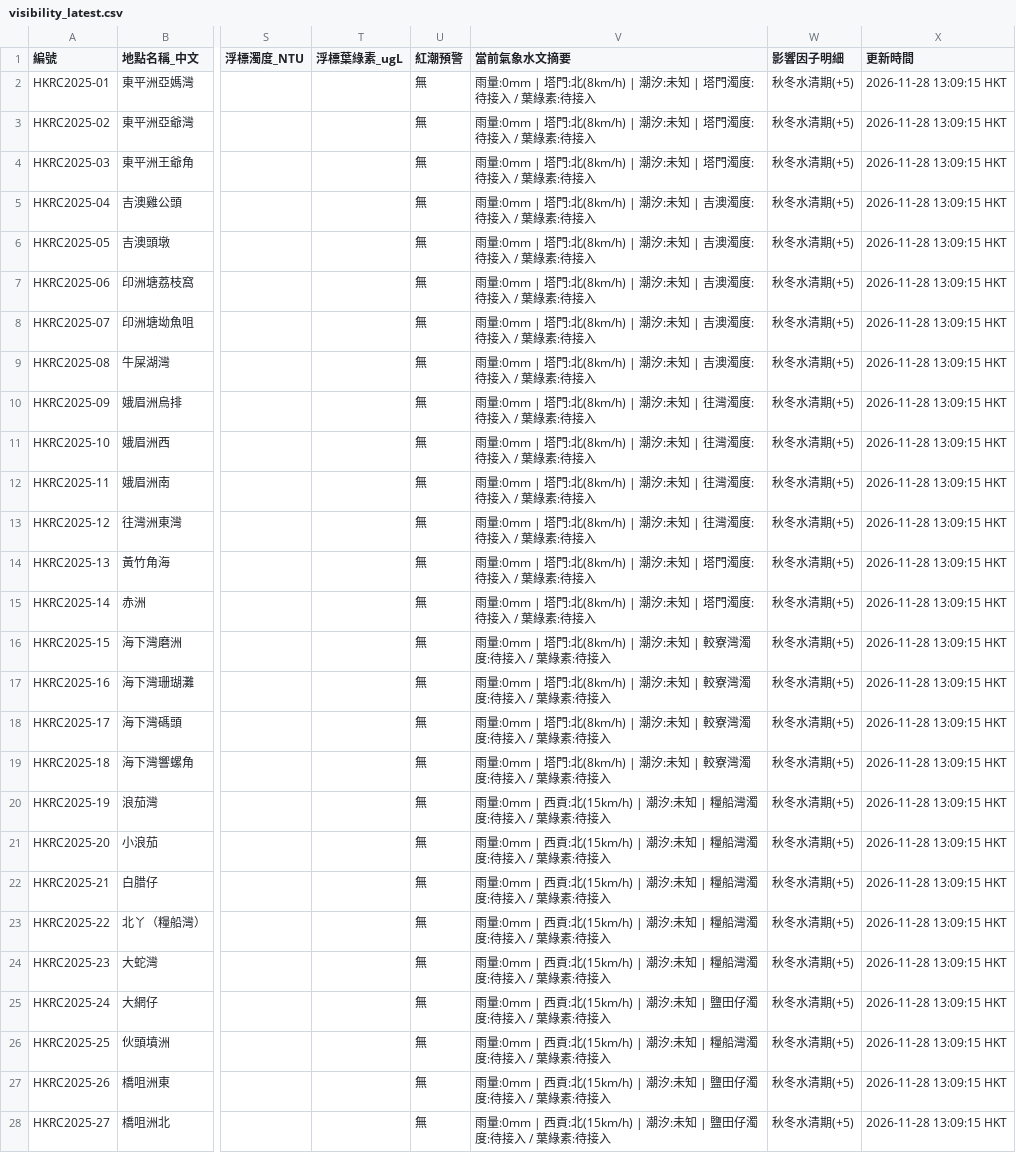
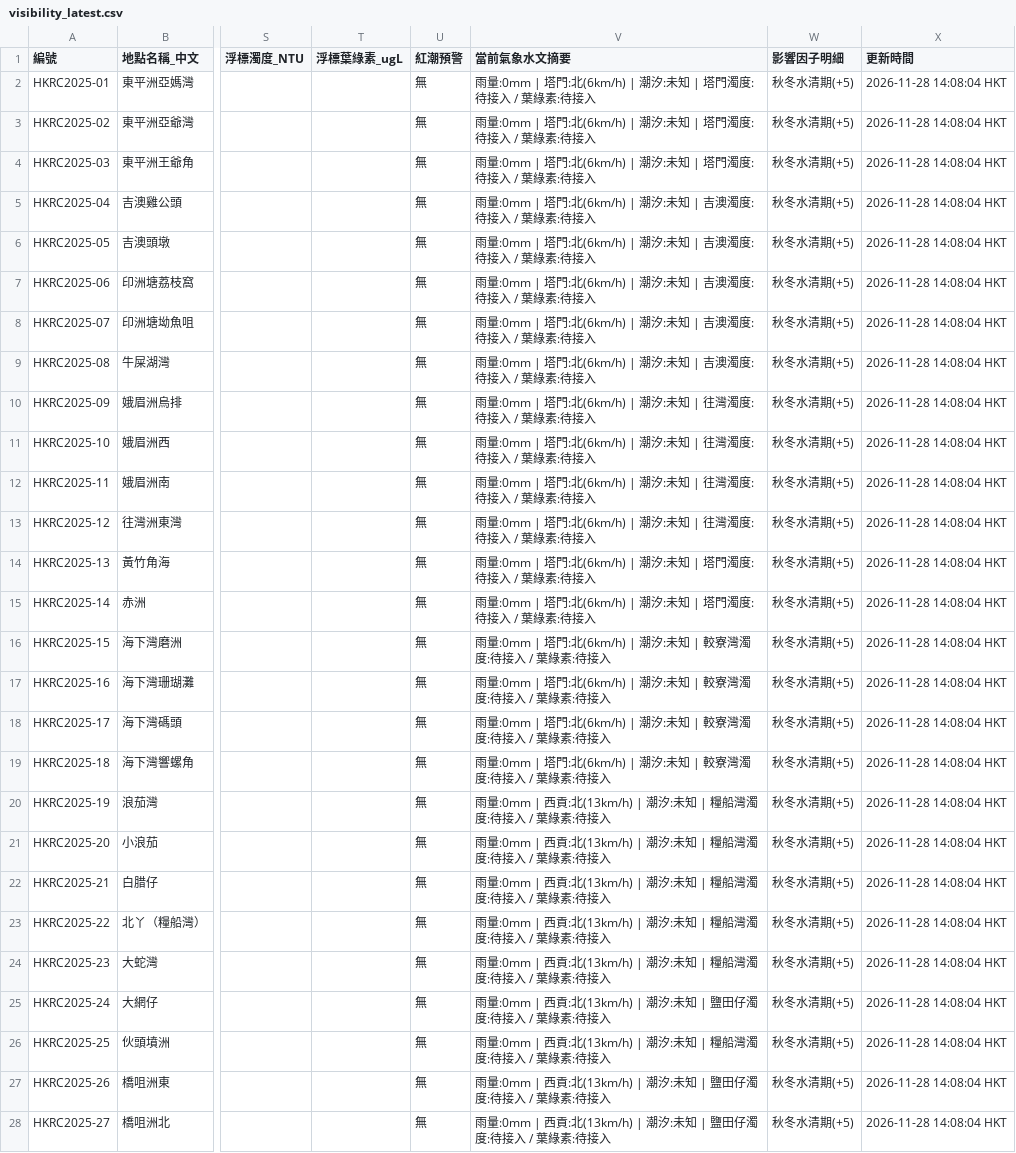
Before and after one commit to chanswc-sys/hk-dive-visibility-api, a CSV file: visibility_latest.csv, drawn as a sheet; only a part is shown, gaps mark what is left out; the diff covers the shown part only; the diff names each change by its address in the sheet, - before the commit and + after, or states it on an @@ line.

```diff
--- a/visibility_latest.csv
+++ b/visibility_latest.csv
-V2:V4 (當前氣象水文摘要): …塔門:北(8km/h) | 潮汐:…
+V2:V4 (當前氣象水文摘要): …塔門:北(6km/h) | 潮汐:…
-X2:X28 (更新時間): 2026-11-28 13:09:15 HKT
+X2:X28 (更新時間): 2026-11-28 14:08:04 HKT
-V5:V9 (當前氣象水文摘要): …塔門:北(8km/h) | 潮汐:…
+V5:V9 (當前氣象水文摘要): …塔門:北(6km/h) | 潮汐:…
-V10:V13 (當前氣象水文摘要): …塔門:北(8km/h) | 潮汐:…
+V10:V13 (當前氣象水文摘要): …塔門:北(6km/h) | 潮汐:…
-V14:V15 (當前氣象水文摘要): …塔門:北(8km/h) | 潮汐:…
+V14:V15 (當前氣象水文摘要): …塔門:北(6km/h) | 潮汐:…
-V16:V19 (當前氣象水文摘要): …塔門:北(8km/h) | 潮汐:…
+V16:V19 (當前氣象水文摘要): …塔門:北(6km/h) | 潮汐:…
-V20:V24 (當前氣象水文摘要): …西貢:北(15km/h) | 潮汐:…
+V20:V24 (當前氣象水文摘要): …西貢:北(13km/h) | 潮汐:…
-V25 (當前氣象水文摘要): …西貢:北(15km/h) | 潮汐:…
+V25 (當前氣象水文摘要): …西貢:北(13km/h) | 潮汐:…
-V26 (當前氣象水文摘要): …西貢:北(15km/h) | 潮汐:…
+V26 (當前氣象水文摘要): …西貢:北(13km/h) | 潮汐:…
-V27:V28 (當前氣象水文摘要): …西貢:北(15km/h) | 潮汐:…
+V27:V28 (當前氣象水文摘要): …西貢:北(13km/h) | 潮汐:…
```
Also changed, not shown: 49 edited cells elsewhere in this file, dive_sites_visibility_latest.csv, 2 other files.
